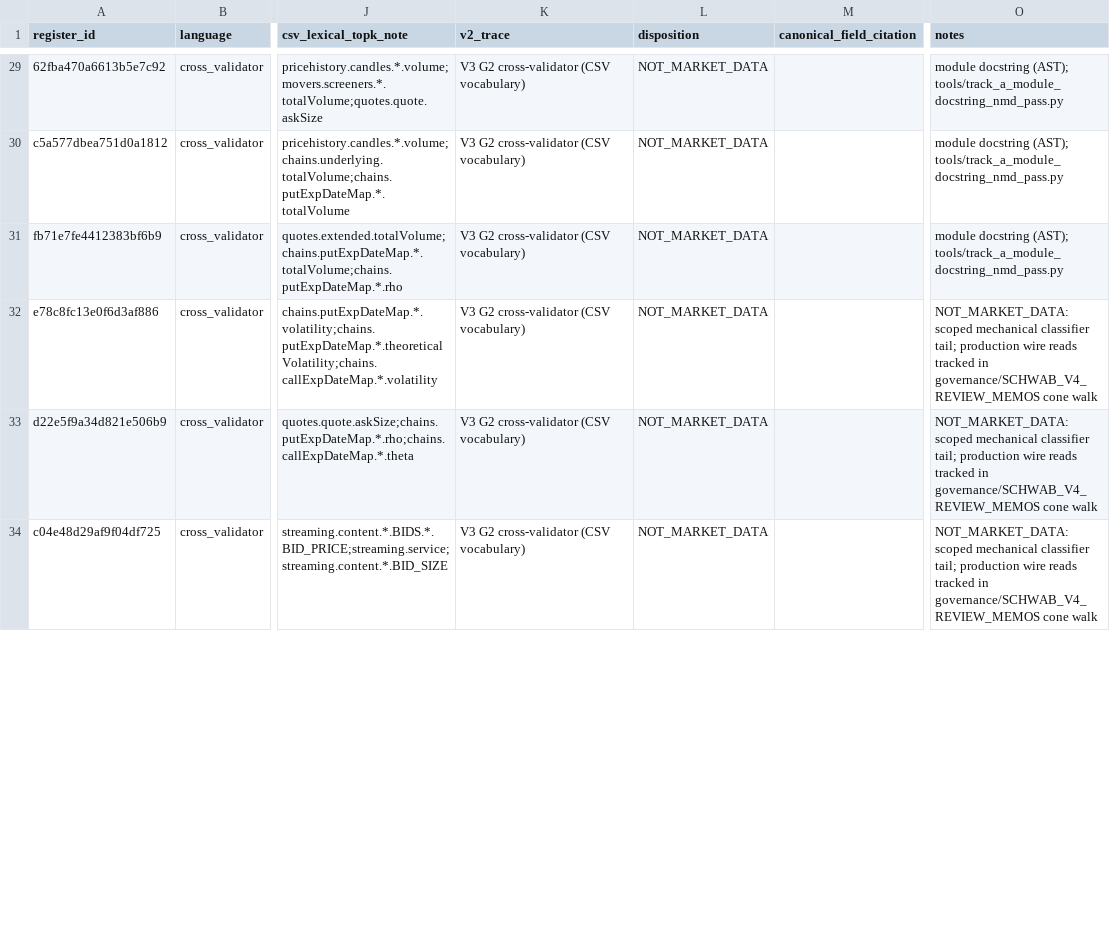
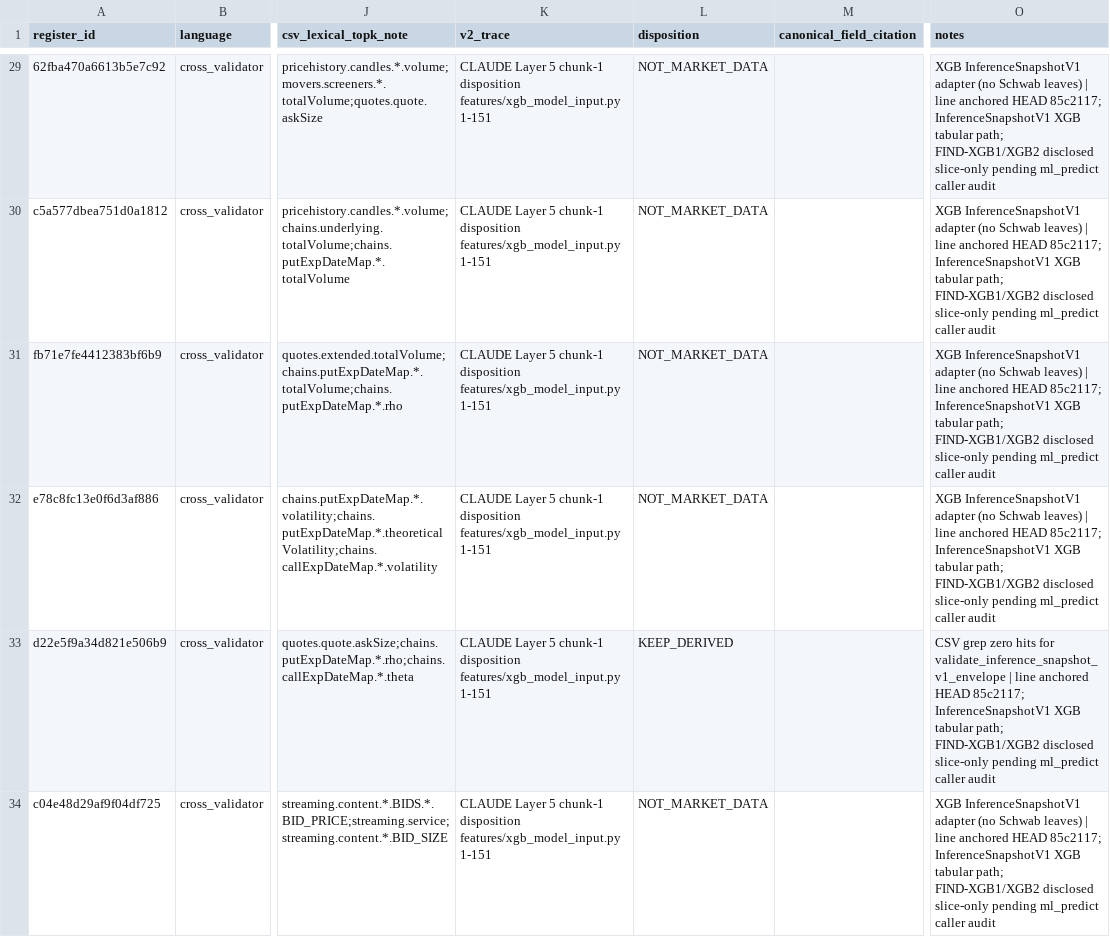
Before and after one commit to evargas963/Ed-s-Console-App, a CSV file: governance/register_slices/xgb_model_input_py_1_151_scanner_baseline.csv, drawn as a sheet; only a part is shown, gaps mark what is left out; the diff covers the shown part only; the diff names each change by its address in the sheet, - before the commit and + after, or states it on an @@ line.

```diff
--- a/governance/register_slices/xgb_model_input_py_1_151_scanner_baseline.csv
+++ b/governance/register_slices/xgb_model_input_py_1_151_scanner_baseline.csv
-K29:K34 (v2_trace): V3 G2 cross-validator (CSV vocabulary)
+K29:K34 (v2_trace): CLAUDE Layer 5 chunk-1 disposition features/xgb_model_input.py 1-151
-O29:O31 (notes): module docstring (AST); tools/track_a_module_docstring_nmd_pass.py
+O29:O31 (notes): XGB InferenceSnapshotV1 adapter (no Schwab leaves) | line anchored HEAD 85c2117; InferenceSnapshotV1 XGB tabular path; FIND-XGB1/XGB2 disclosed slice-only pending ml_predict caller audit
-O32 (notes): NOT_MARKET_DATA: scoped mechanical classifier tail; production wire reads tracked in governance/SCHWAB_V4_REVIEW_MEMOS cone walk
+O32 (notes): XGB InferenceSnapshotV1 adapter (no Schwab leaves) | line anchored HEAD 85c2117; InferenceSnapshotV1 XGB tabular path; FIND-XGB1/XGB2 disclosed slice-only pending ml_predict caller audit
-L33 (disposition): NOT_MARKET_DATA
+L33 (disposition): KEEP_DERIVED
-O33 (notes): NOT_MARKET_DATA: scoped mechanical classifier tail; production wire reads tracked in governance/SCHWAB_V4_REVIEW_MEMOS cone walk
+O33 (notes): CSV grep zero hits for validate_inference_snapshot_v1_envelope | line anchored HEAD 85c2117; InferenceSnapshotV1 XGB tabular path; FIND-XGB1/XGB2 disclosed slice-only pending ml_predict caller audit
-O34 (notes): NOT_MARKET_DATA: scoped mechanical classifier tail; production wire reads tracked in governance/SCHWAB_V4_REVIEW_MEMOS cone walk
+O34 (notes): XGB InferenceSnapshotV1 adapter (no Schwab leaves) | line anchored HEAD 85c2117; InferenceSnapshotV1 XGB tabular path; FIND-XGB1/XGB2 disclosed slice-only pending ml_predict caller audit
```
Also changed, not shown: 94 edited cells elsewhere in this file, governance/register_slices/bayesian_fusion_py_1_859_scanner_baseline.csv, governance/register_slices/market_state_py_1501_1722_scanner_baseline.csv, 44 other files.
